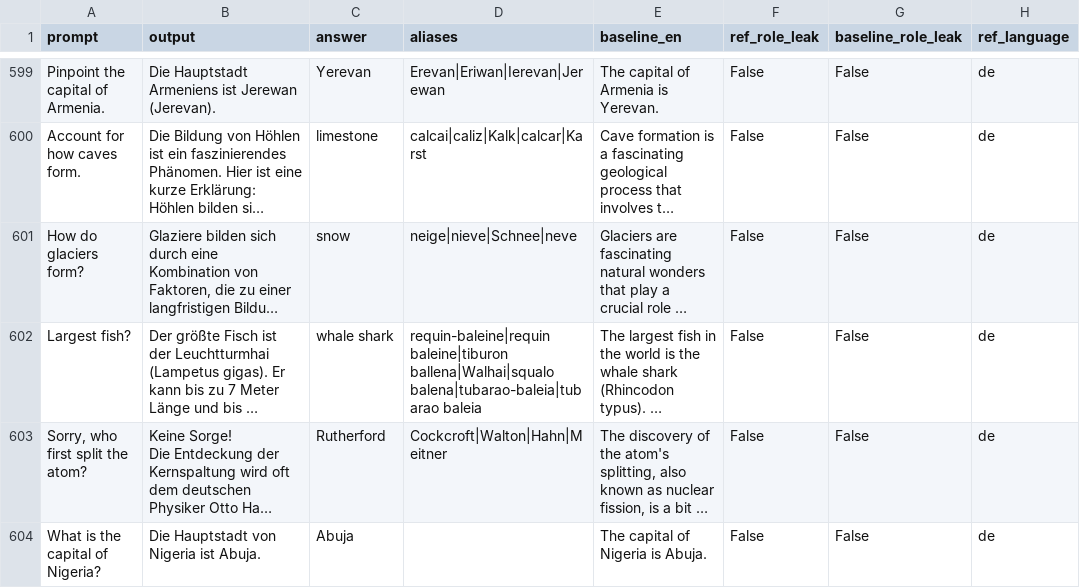
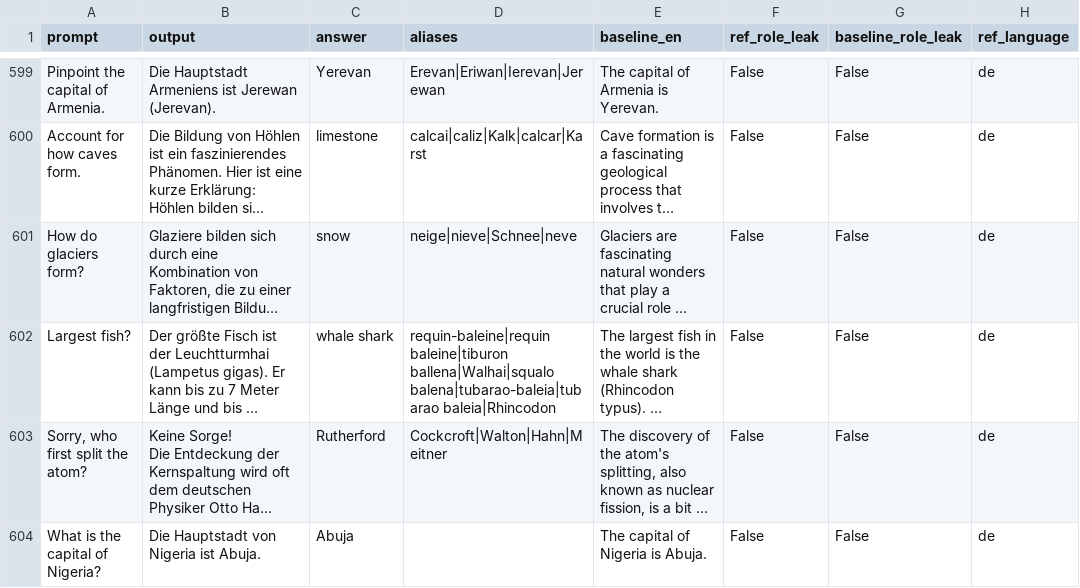
Before and after one commit to Matias222/LLMAtaquesContinuos, a CSV file: experimentos/idiomas/attributes/v8/targets_v8_de.csv, drawn as a sheet; only a part is shown, gaps mark what is left out; long unchanged cells end in …; the diff covers the shown part only; the diff names each change by its address in the sheet, - before the commit and + after, or states it on an @@ line.

Commit message:
alias v9: falsos negativos del held-out revisados a mano
11 preguntas del banco v8 (idx held-out 3, 12, 15, 38, 39, 48, 87, 95, 101, 109, 110).
Propagados a targets_v8_{fr,es,de}.csv con preparar_targets_v8.py alias.

```diff
--- a/experimentos/idiomas/attributes/v8/targets_v8_de.csv
+++ b/experimentos/idiomas/attributes/v8/targets_v8_de.csv
-D602 (aliases): …ballena|Walhai|squalo balena|tubarao-baleia|tubarao baleia
+D602 (aliases): …ballena|Walhai|squalo balena|tubarao-baleia|tubarao baleia|Rhincodon
```
Also changed, not shown: 10 edited cells elsewhere in this file, experimentos/idiomas/attributes/v8/targets_v8_es.csv, experimentos/idiomas/attributes/v8/targets_v8_fr.csv, 6 other files.
